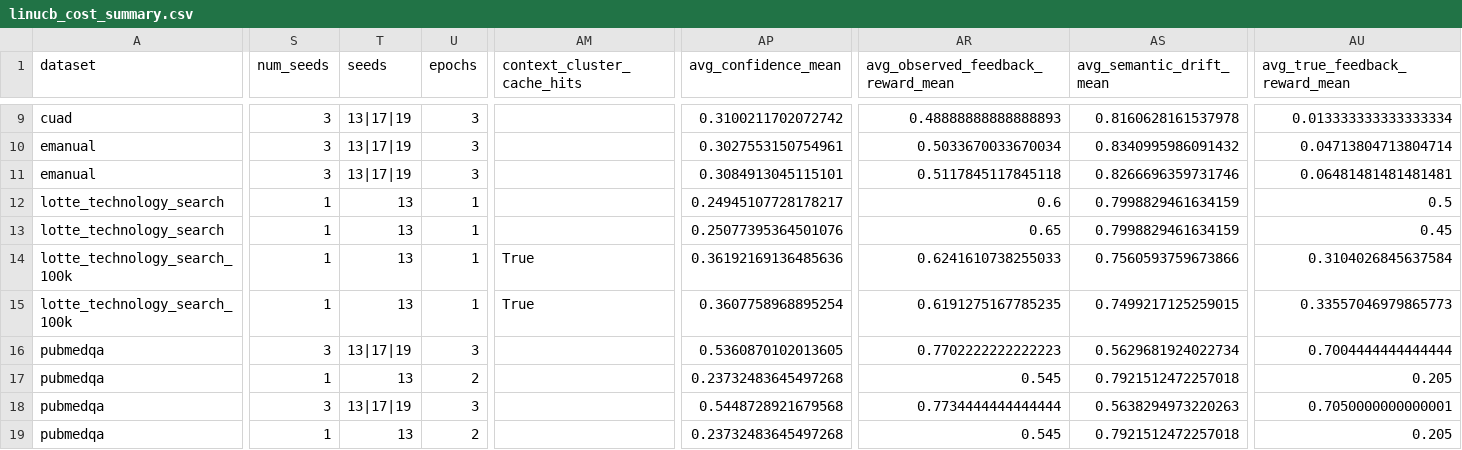
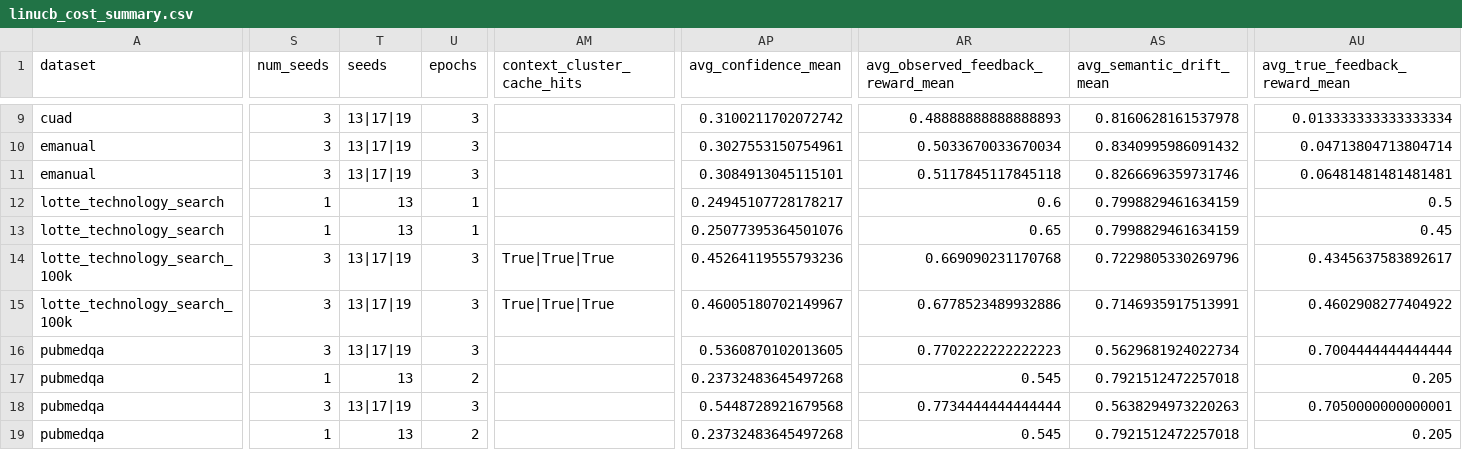
Before and after one commit to wolfhawkld/IntentWeight, a CSV file: paper/experiments/results/linucb_cost_summary.csv, drawn as a sheet; only a part is shown, gaps mark what is left out; the diff covers the shown part only; the diff names each change by its address in the sheet, - before the commit and + after, or states it on an @@ line.

Commit message:
feat(experiments): run LoTTE task18 multi-seed routing

```diff
--- a/paper/experiments/results/linucb_cost_summary.csv
+++ b/paper/experiments/results/linucb_cost_summary.csv
-S14:S15 (num_seeds): 1
+S14:S15 (num_seeds): 3
-T14:T15 (seeds): 13
+T14:T15 (seeds): 13|17|19
-U14:U15 (epochs): 1
+U14:U15 (epochs): 3
-AM14:AM15 (context_cluster_cache_hits): True
+AM14:AM15 (context_cluster_cache_hits): True|True|True
-AP14 (avg_confidence_mean): 0.36192169136485636
+AP14 (avg_confidence_mean): 0.45264119555793236
-AR14: 0.6241610738255033
+AR14: 0.669090231170768
-AS14 (avg_semantic_drift_mean): 0.7560593759673866
+AS14 (avg_semantic_drift_mean): 0.7229805330269796
-AU14 (avg_true_feedback_reward_mean): 0.3104026845637584
+AU14 (avg_true_feedback_reward_mean): 0.4345637583892617
-AP15 (avg_confidence_mean): 0.3607758968895254
+AP15 (avg_confidence_mean): 0.46005180702149967
-AR15: 0.6191275167785235
+AR15: 0.6778523489932886
-AS15 (avg_semantic_drift_mean): 0.7499217125259015
+AS15 (avg_semantic_drift_mean): 0.7146935917513991
-AU15 (avg_true_feedback_reward_mean): 0.33557046979865773
+AU15 (avg_true_feedback_reward_mean): 0.4602908277404922
```
Also changed, not shown: 75 edited cells elsewhere in this file, 6 other files.
